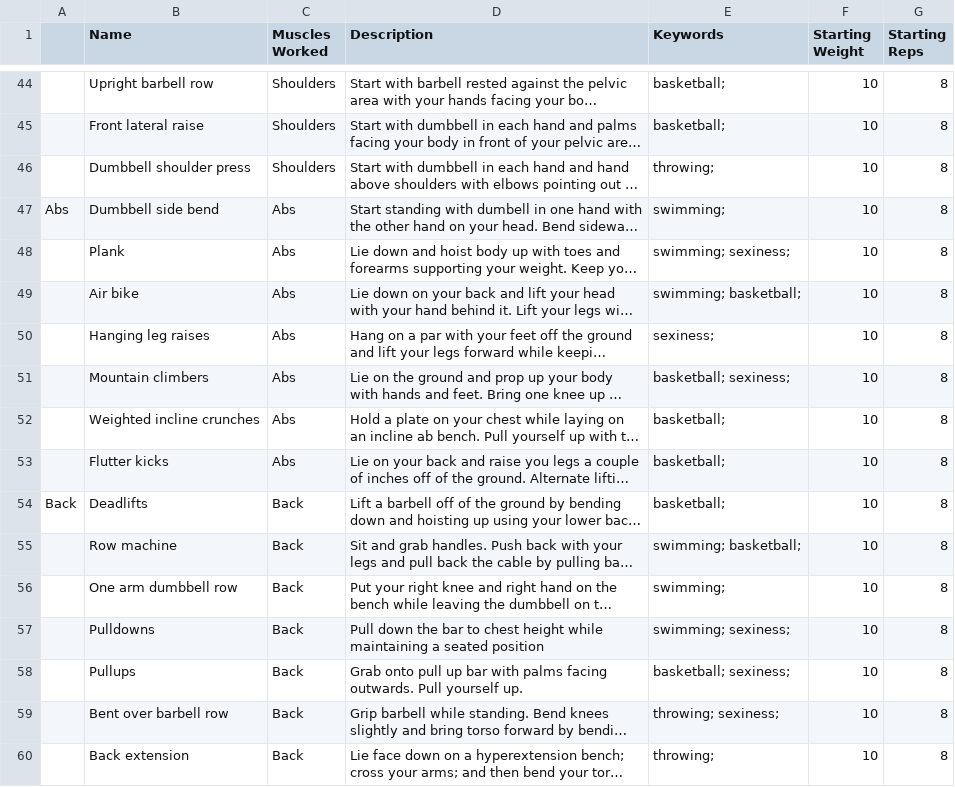
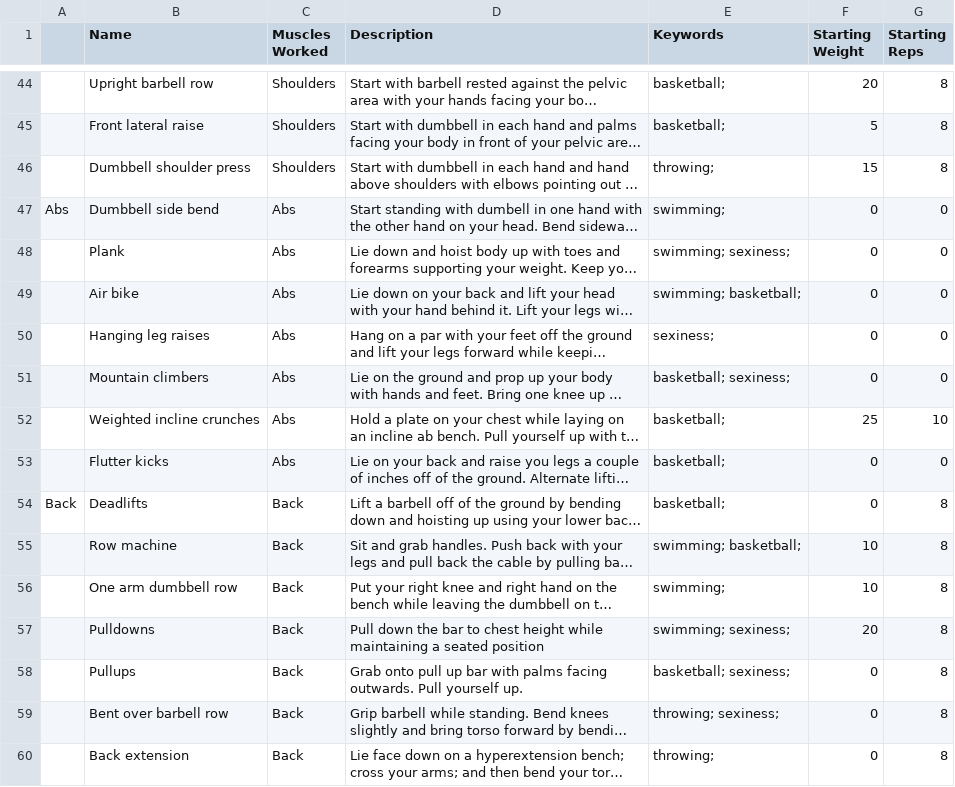
Before and after one commit to petitjeanluis/461L_Project, a CSV file: src/main/webapp/WEB-INF/exercises.csv, drawn as a sheet; only a part is shown, gaps mark what is left out; long unchanged cells end in …; the diff covers the shown part only; the diff names each change by its address in the sheet, - before the commit and + after, or states it on an @@ line.

```diff
--- a/src/main/webapp/WEB-INF/exercises.csv
+++ b/src/main/webapp/WEB-INF/exercises.csv
-F44 (Starting Weight): 10
+F44 (Starting Weight): 20
-F45 (Starting Weight): 10
+F45 (Starting Weight): 5
-F46 (Starting Weight): 10
+F46 (Starting Weight): 15
-F47:F51 (Starting Weight): 10
+F47:F51 (Starting Weight): 0
-G47:G51 (Starting Reps): 8
+G47:G51 (Starting Reps): 0
-F52 (Starting Weight): 10
+F52 (Starting Weight): 25
-G52 (Starting Reps): 8
+G52 (Starting Reps): 10
-F53:F54 (Starting Weight): 10
+F53:F54 (Starting Weight): 0
-G53 (Starting Reps): 8
+G53 (Starting Reps): 0
-F57 (Starting Weight): 10
+F57 (Starting Weight): 20
-F58:F60 (Starting Weight): 10
+F58:F60 (Starting Weight): 0
```
Also changed, not shown: 37 edited cells elsewhere in this file, src/main/webapp/WEB-INF/workouts.csv.
